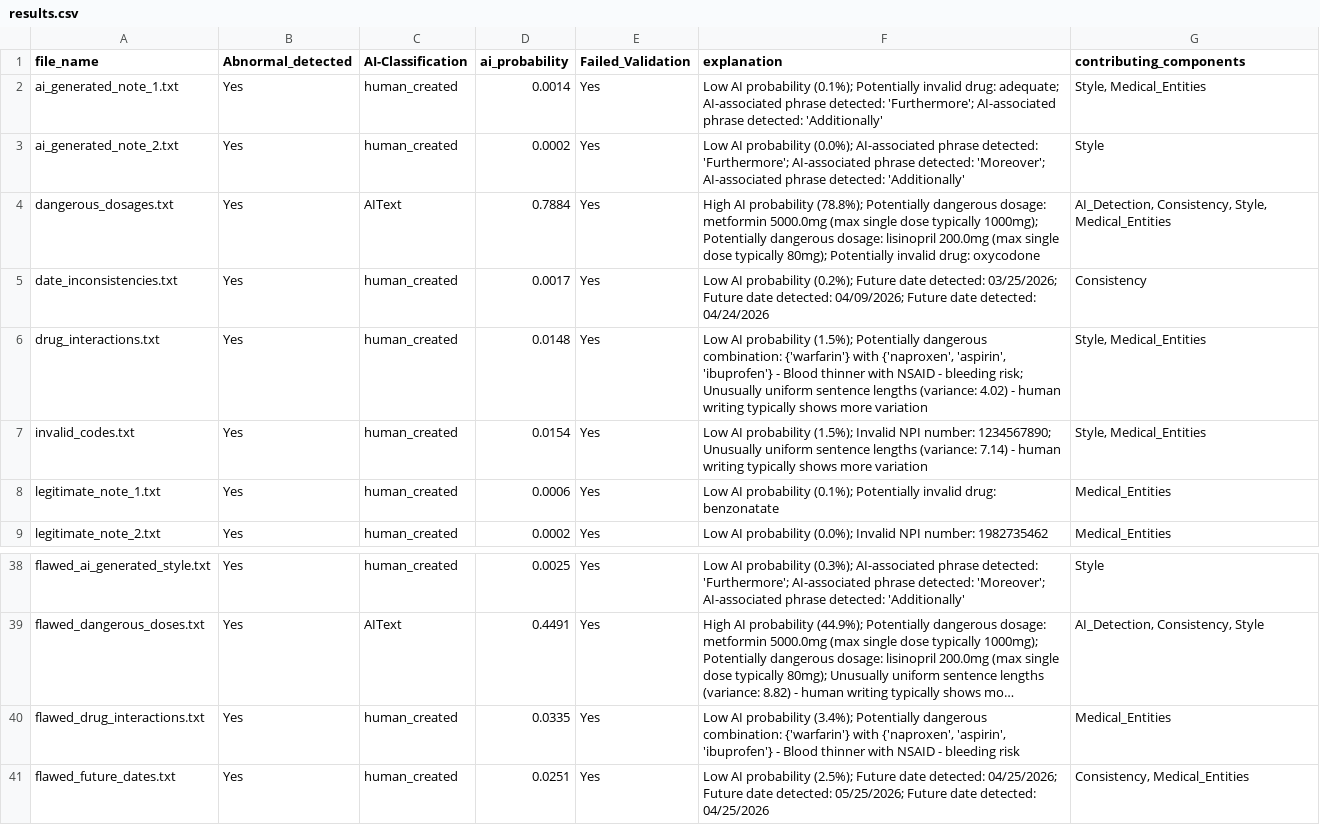
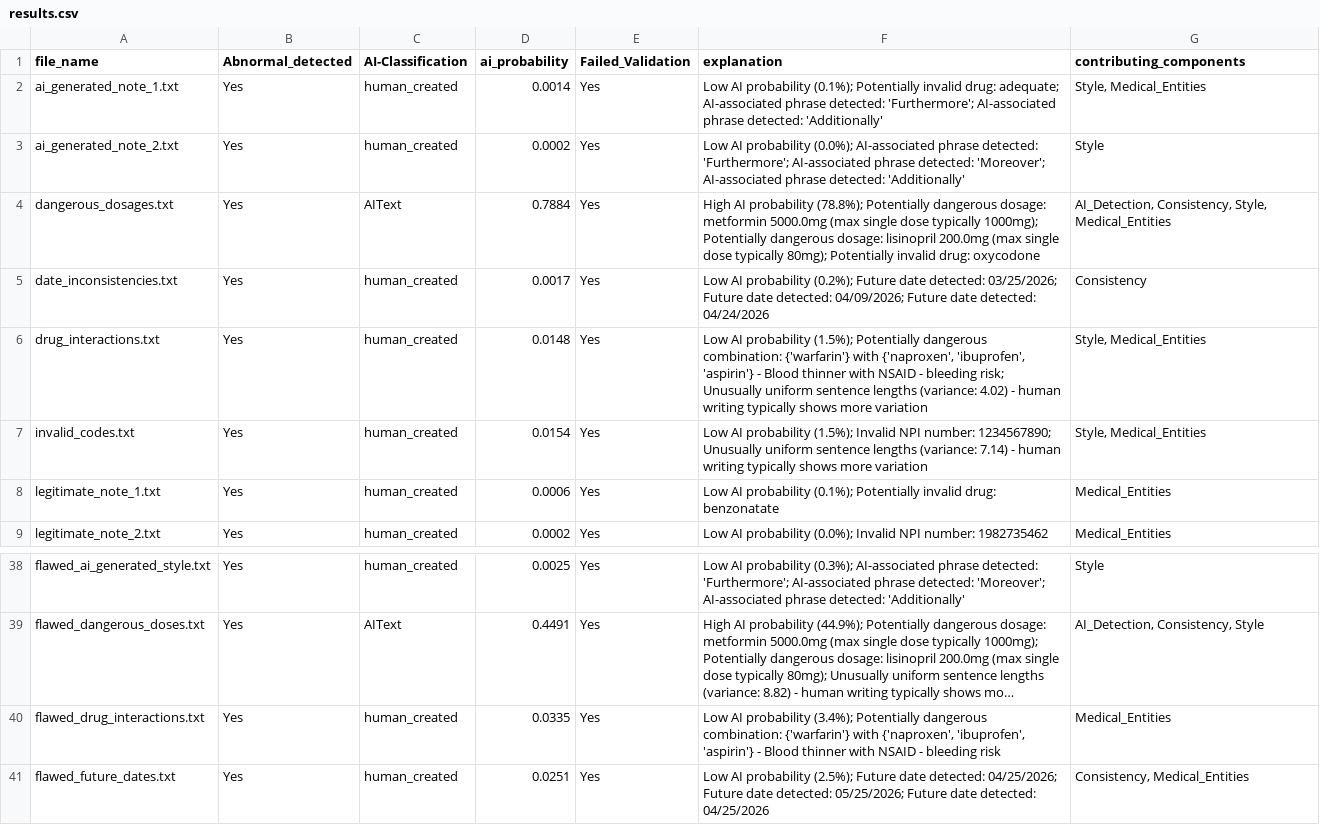
Before and after one commit to mzhao577/forged_documents, a CSV file: zkeep/results.csv, drawn as a sheet; only a part is shown, gaps mark what is left out; long unchanged cells end in …; the diff names each change by its address in the sheet, - before the commit and + after, or states it on an @@ line.

```diff
--- a/zkeep/results.csv
+++ b/zkeep/results.csv
-F6 (explanation): …with {'naproxen', 'aspirin', 'ibuprofen'} - Blood…
+F6 (explanation): …with {'naproxen', 'ibuprofen', 'aspirin'} - Blood…
-F40 (explanation): …with {'naproxen', 'aspirin', 'ibuprofen'} - Blood…
+F40 (explanation): …with {'naproxen', 'ibuprofen', 'aspirin'} - Blood…
```
Also changed, not shown: 3 other files.
